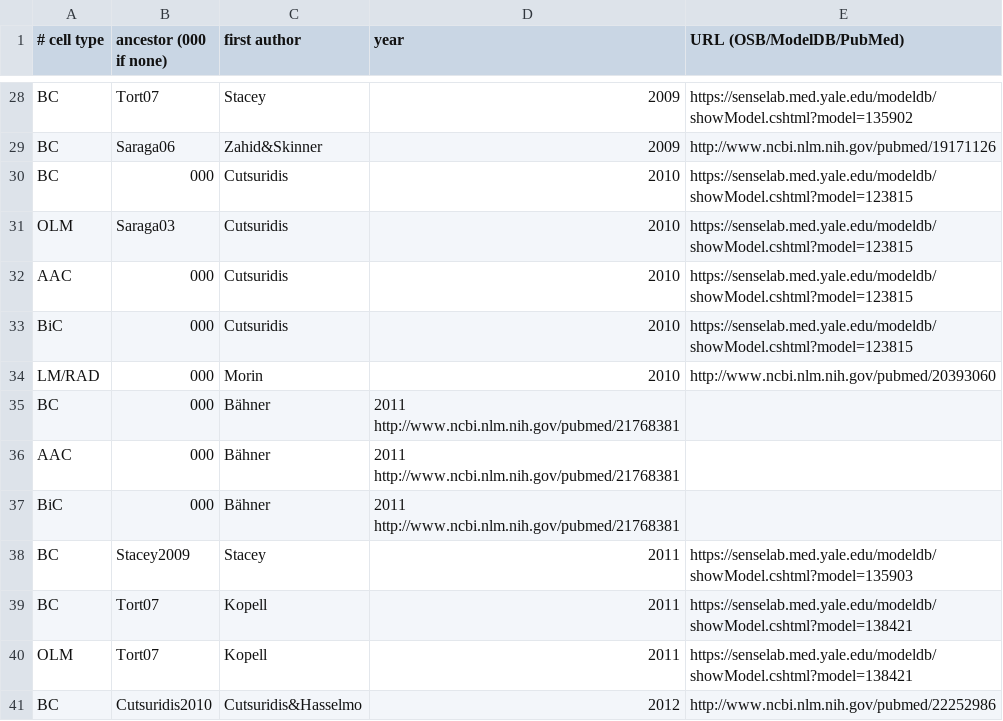
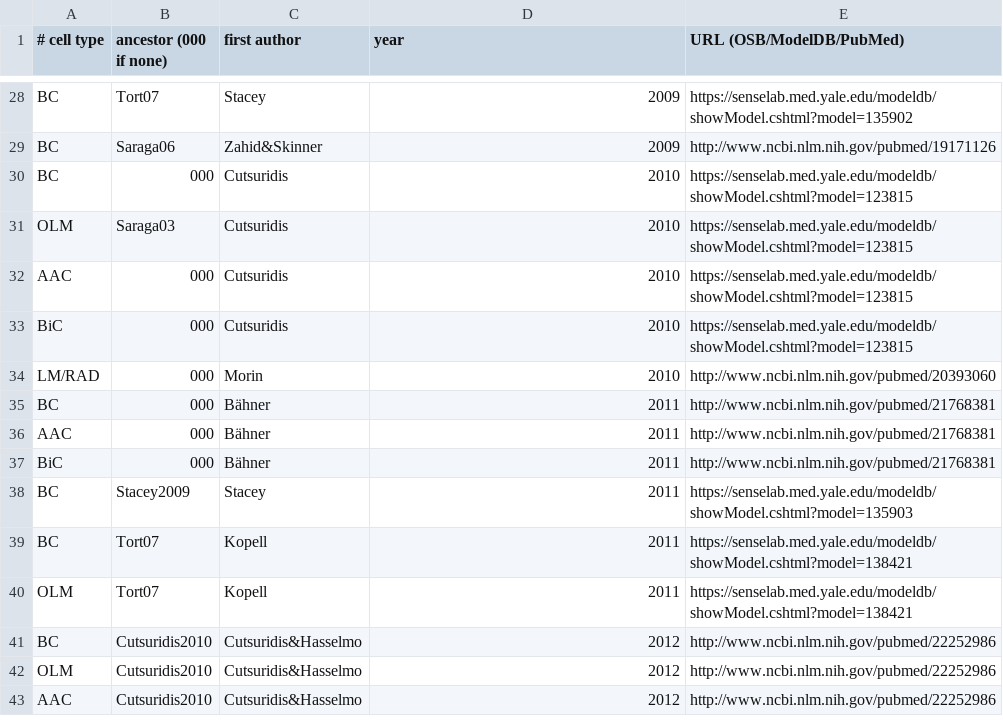
Before and after one commit to OpenSourceBrain/CommunityModellingCA1, a CSV file: CA1Models.csv, drawn as a sheet; only a part is shown, gaps mark what is left out; the shorter side is filled out with more unchanged rows.

Commit message:
Update CA1Models.csv

```diff
--- a/CA1Models.csv
+++ b/CA1Models.csv
@@ -34,5 +34,5 @@ BiC, 000, Cutsuridis, 2010, https://senselab.med.yale.edu/modeldb/showModel.csht
 LM/RAD, 000, Morin, 2010, http://www.ncbi.nlm.nih.gov/pubmed/20393060
-BC, 000, Bähner, 2011 http://www.ncbi.nlm.nih.gov/pubmed/21768381
-AAC, 000, Bähner, 2011 http://www.ncbi.nlm.nih.gov/pubmed/21768381
-BiC, 000, Bähner, 2011 http://www.ncbi.nlm.nih.gov/pubmed/21768381
+BC, 000, Bähner, 2011, http://www.ncbi.nlm.nih.gov/pubmed/21768381
+AAC, 000, Bähner, 2011, http://www.ncbi.nlm.nih.gov/pubmed/21768381
+BiC, 000, Bähner, 2011, http://www.ncbi.nlm.nih.gov/pubmed/21768381
 BC, Stacey2009, Stacey, 2011, https://senselab.med.yale.edu/modeldb/showModel.cshtml?model=135903
```
